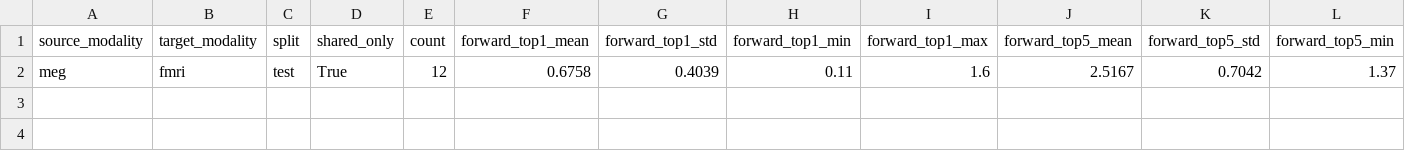
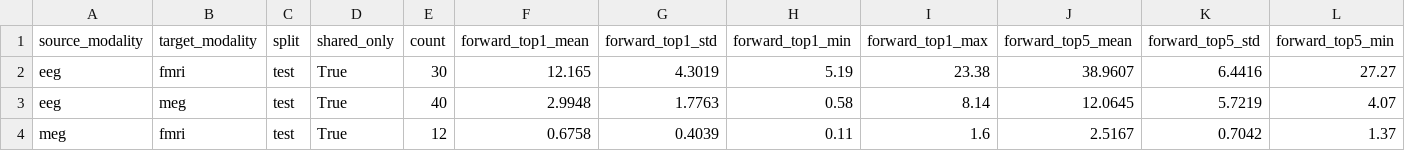
Before and after one commit to TLindenIII/brainalign_ext_meg_fmri, a CSV file: results/summary/conversion_summary.csv, drawn as a sheet; only a part is shown; rows hold the shown columns only; the diff names each change by its address in the sheet, - before the commit and + after, or states it on an @@ line.

Commit message:
feat: Generate new conversion heatmaps and modality overview figures, and update summary data for retrieval and conversion.

```diff
--- a/results/summary/conversion_summary.csv
+++ b/results/summary/conversion_summary.csv
+row 2: eeg | fmri | test | True | 30 | 12.165 | 4.3019 | 5.19 | 23.38 | 38.9607 | 6.4416 | 27.27
+row 3: eeg | meg | test | True | 40 | 2.9948 | 1.7763 | 0.58 | 8.14 | 12.0645 | 5.7219 | 4.07
```
Also changed, not shown: results/summary/paper_decoding_table.csv, results/summary/retrieval_by_subject.csv, 14 other files.
